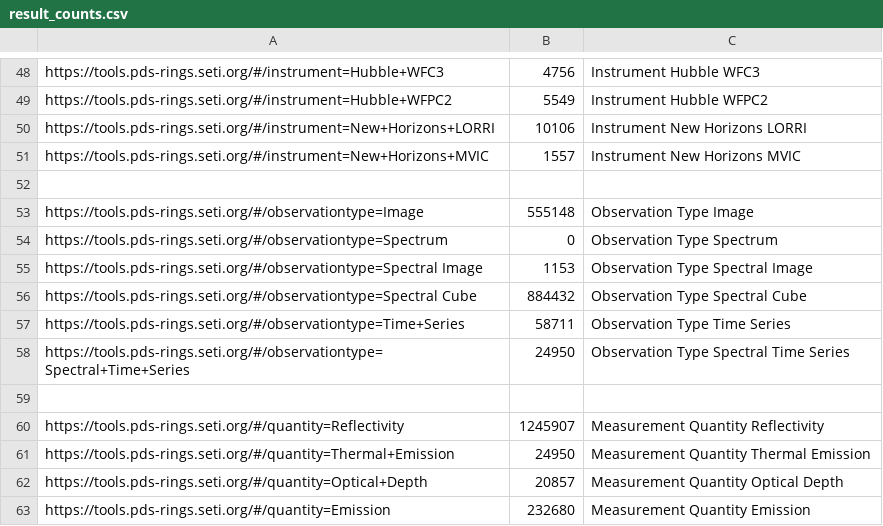
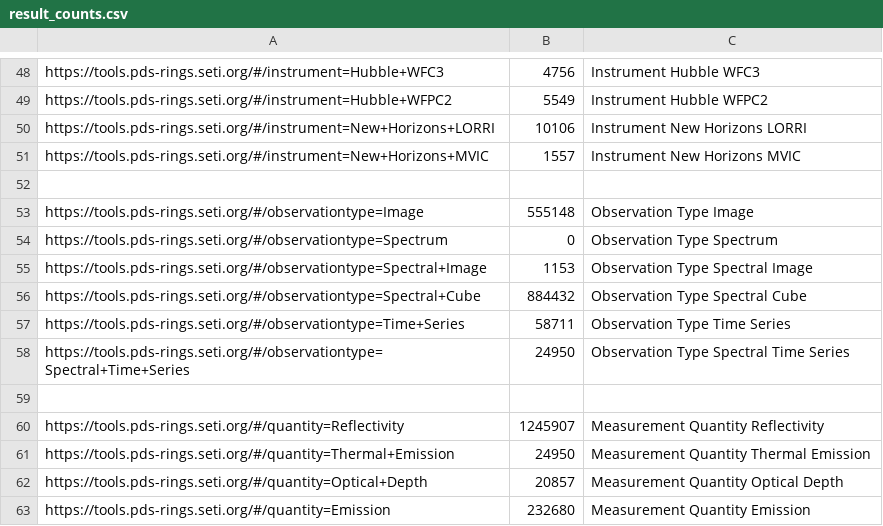
Before and after one commit to SETI/rms-opus, a CSV file: opus/application/test_api/csv/result_counts.csv, drawn as a sheet; only a part is shown, gaps mark what is left out.

Commit message:
Fix problem with Http500 errors. Fix problem in result_counts.csv. Make API tests work under Windows. Fix HST version test.

```diff
--- a/opus/application/test_api/csv/result_counts.csv
+++ b/opus/application/test_api/csv/result_counts.csv
@@ -54,4 +54,4 @@
 "https://tools.pds-rings.seti.org/#/observationtype=Spectrum",0,Observation Type Spectrum
-"https://tools.pds-rings.seti.org/#/observationtype=Spectral Image",1153,Observation Type Spectral Image
-"https://tools.pds-rings.seti.org/#/observationtype=Spectral Cube",884432,Observation Type Spectral Cube
+"https://tools.pds-rings.seti.org/#/observationtype=Spectral+Image",1153,Observation Type Spectral Image
+"https://tools.pds-rings.seti.org/#/observationtype=Spectral+Cube",884432,Observation Type Spectral Cube
 "https://tools.pds-rings.seti.org/#/observationtype=Time+Series",58711,Observation Type Time Series
```
Also changed, not shown: 5 other files.
